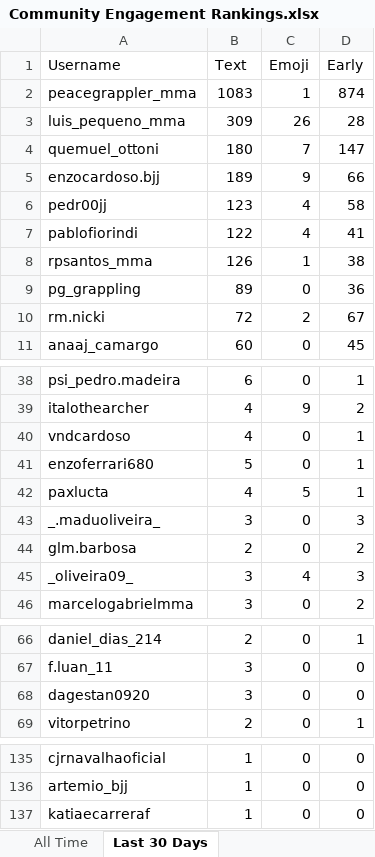
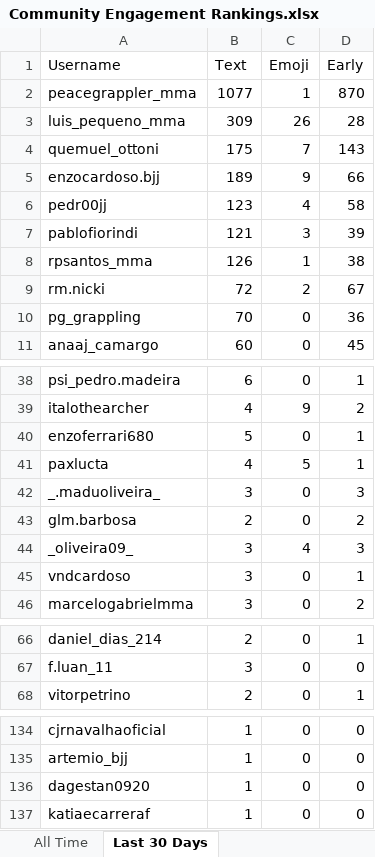
Before and after one commit to paxlucta/peace-grappler, an Excel workbook: Community Engagement Rankings.xlsx, sheet Last 30 Days, drawn as a sheet; only a part is shown, gaps mark what is left out; values as stored, in another font and other column widths than the file's, no borders; removed rows and columns are numbered as before the commit, all else as after; the diff covers the shown part only; the diff names each change by its address in the sheet, - before the commit and + after, or states it on an @@ line.

```diff
--- a/Community Engagement Rankings.xlsx (sheet Last 30 Days)
+++ b/Community Engagement Rankings.xlsx (sheet Last 30 Days)
-B2 (Text): 1083
+B2 (Text): 1077
-D2 (Early): 874
+D2 (Early): 870
-B4 (Text): 180
+B4 (Text): 175
-D4 (Early): 147
+D4 (Early): 143
-B7 (Text): 122
+B7 (Text): 121
-C7 (Emoji): 4
+C7 (Emoji): 3
-D7 (Early): 41
+D7 (Early): 39
-row 9: pg_grappling | 89 | 0 | 36
+row 10: pg_grappling | 70 | 0 | 36
-row 40: vndcardoso | 4 | 0 | 1
+row 45: vndcardoso | 3 | 0 | 1
-row 68: dagestan0920 | 3 | 0 | 0
+row 136: dagestan0920 | 1 | 0 | 0
```
Also changed, not shown: 1 added row and 3 removed rows elsewhere in this sheet, 2 other files.
